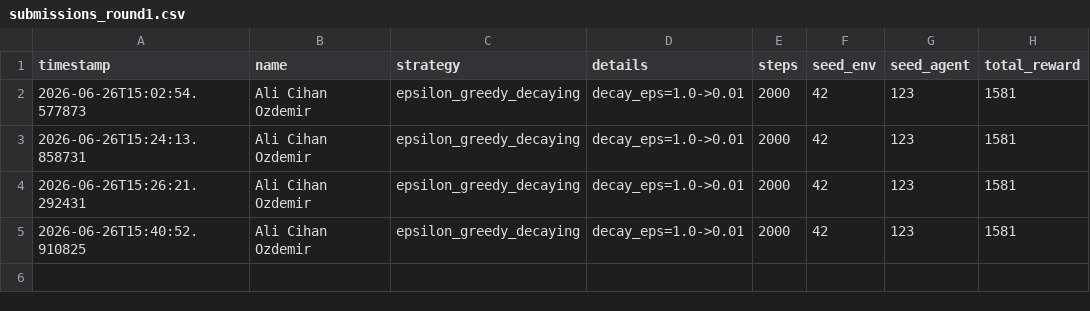
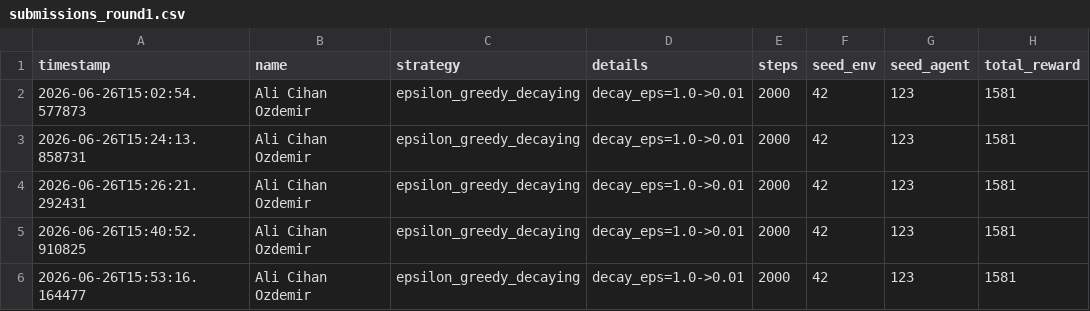
Before and after one commit to alicih4n/MultiArmedBandit_Workshop, a CSV file: submissions_round1.csv, drawn as a sheet; the diff names each change by its address in the sheet, - before the commit and + after, or states it on an @@ line.

```diff
--- a/submissions_round1.csv
+++ b/submissions_round1.csv
+row 6: 2026-06-26T15:53:16.164477 | Ali Cihan Ozdemir | epsilon_greedy_decaying | decay_eps=1.0->0.01 | 2000 | 42 | 123 | 1581
```
Also changed, not shown: submissions_round2.csv, 3 other files.
